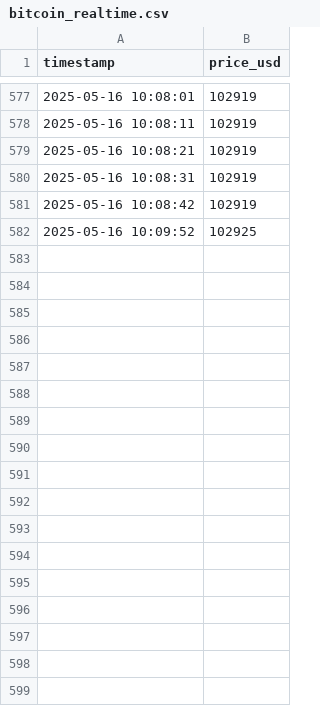
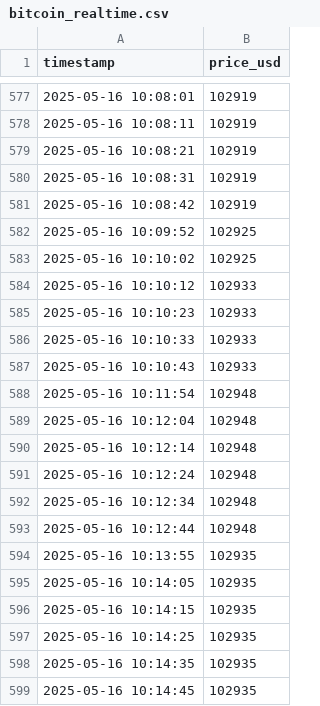
Before and after one commit to AjaykumarBalakannan/bitcoin-qlik, a CSV file: bitcoin_realtime.csv, drawn as a sheet; only a part is shown, gaps mark what is left out.

Commit message:
Auto-update at 2025-05-17 02:15:00.949553

```diff
--- a/bitcoin_realtime.csv
+++ b/bitcoin_realtime.csv
@@ -582 +582,18 @@ timestamp,price_usd
 2025-05-16 10:09:52,102925
+2025-05-16 10:10:02,102925
+2025-05-16 10:10:12,102933
+2025-05-16 10:10:23,102933
+2025-05-16 10:10:33,102933
+2025-05-16 10:10:43,102933
+2025-05-16 10:11:54,102948
+2025-05-16 10:12:04,102948
+2025-05-16 10:12:14,102948
+2025-05-16 10:12:24,102948
+2025-05-16 10:12:34,102948
+2025-05-16 10:12:44,102948
+2025-05-16 10:13:55,102935
+2025-05-16 10:14:05,102935
+2025-05-16 10:14:15,102935
+2025-05-16 10:14:25,102935
+2025-05-16 10:14:35,102935
+2025-05-16 10:14:45,102935
```
